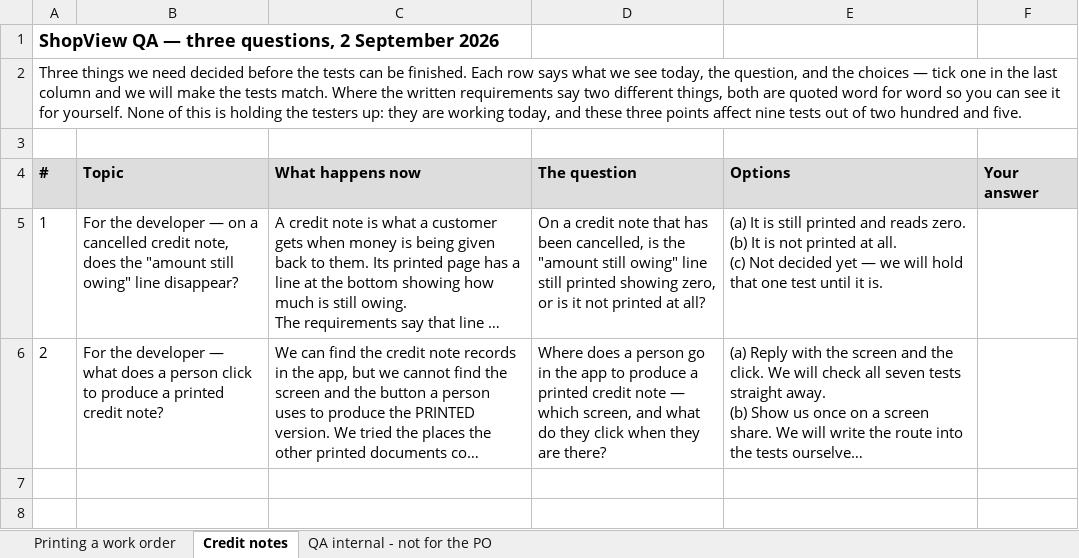
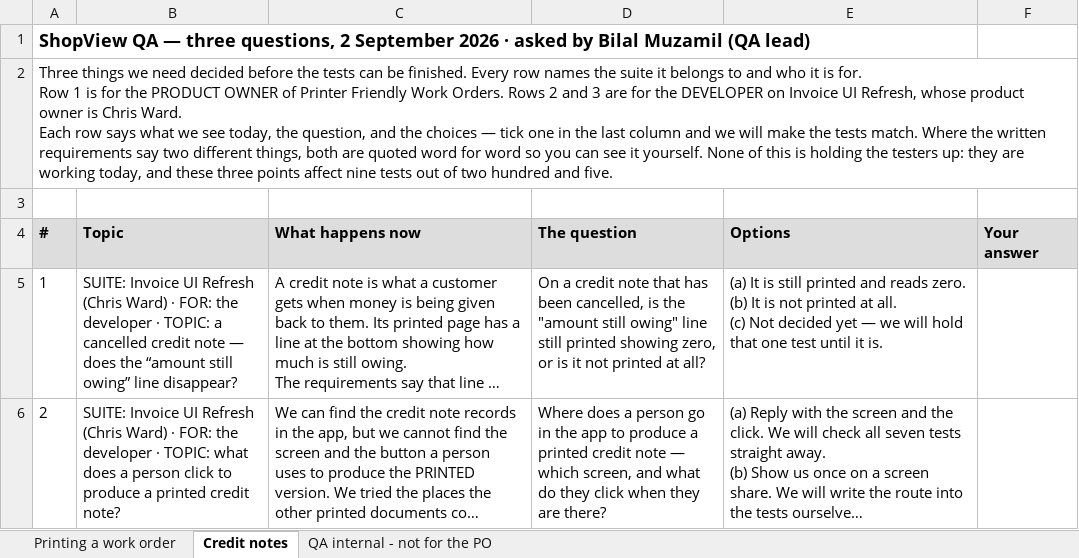
Before and after one commit to bilalmuzamil-sketch/Manual-test-Cases, an Excel workbook: build/questions-2026-09-02/ShopView-QA-questions-2026-09-02.xlsx, sheet Credit notes, drawn as a sheet; long unchanged cells end in …; values as stored, in another font and other column widths than the file's, no borders; ↵ is a line break in a cell; the diff names each change by its address in the sheet, - before the commit and + after, or states it on an @@ line.

```diff
--- a/build/questions-2026-09-02/ShopView-QA-questions-2026-09-02.xlsx (sheet Credit notes)
+++ b/build/questions-2026-09-02/ShopView-QA-questions-2026-09-02.xlsx (sheet Credit notes)
-A1 (#): …September 2026
+A1 (#): …September 2026 · asked by Bilal Muzamil (QA lead)
-A2 (#): …be finished. Each row says what we see today, the question, and the choices — tick one in the last column and we will make the tests match. Where the written requirements say two different things, both are quoted word for word so you can see it for yourself. None…
+A2 (#): …be finished. Every row names the suite it belongs to and who it is for. ↵ Row 1 is for the PRODUCT OWNER of Printer Friendly Work Orders. Rows 2 and 3 are for the DEVELOPER on Invoice UI Refresh, whose product owner is Chris Ward. ↵ Each row says what we see today, the question, and the choices — tick one in the last column and we will make the tests match. Where the written requirements say two different things, both are quoted word for word so you can see it yourself. None…
-B5 (Topic): For the developer — on a cancelled credit note, does the "amount still owing" line disappear?
+B5 (Topic): SUITE: Invoice UI Refresh (Chris Ward) · FOR: the developer · TOPIC: a cancelled credit note — does the “amount still owing” line disappear?
-B6 (Topic): For the developer — what does…
+B6 (Topic): SUITE: Invoice UI Refresh (Chris Ward) · FOR: the developer · TOPIC: what does…
```
Also changed, not shown: sheet QA internal - not for the PO, sheet Printing a work order, 1 other file.
